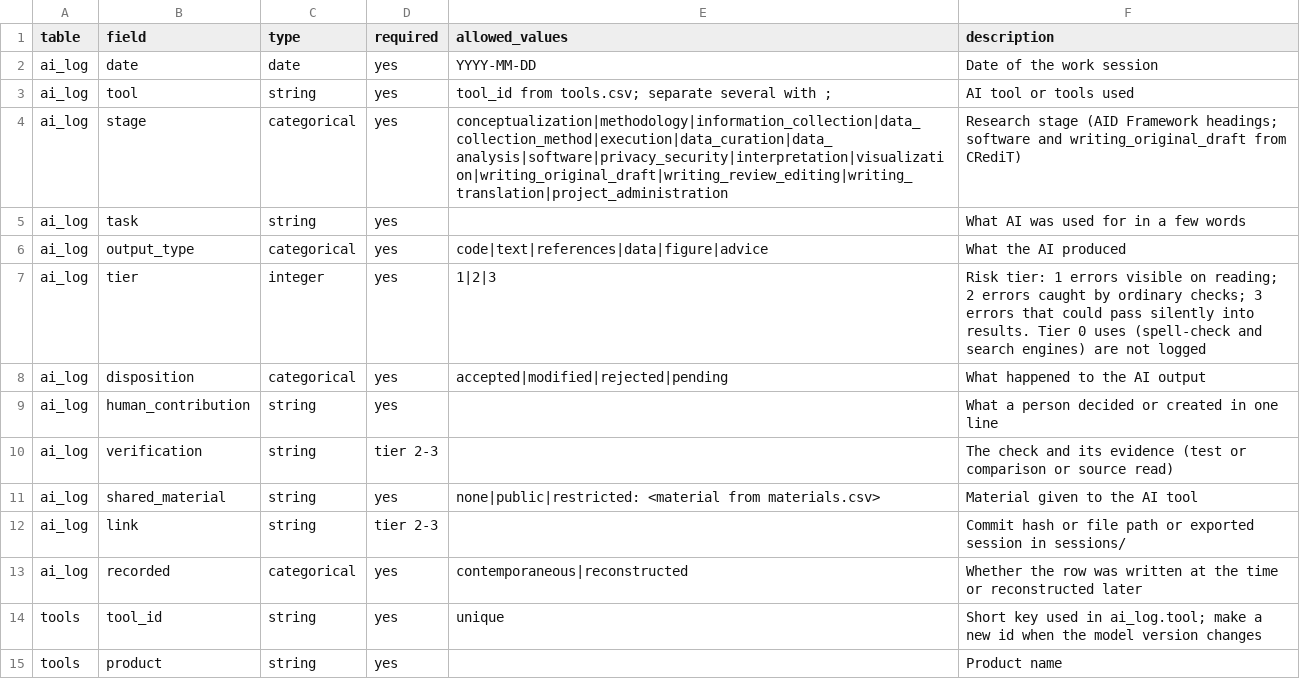
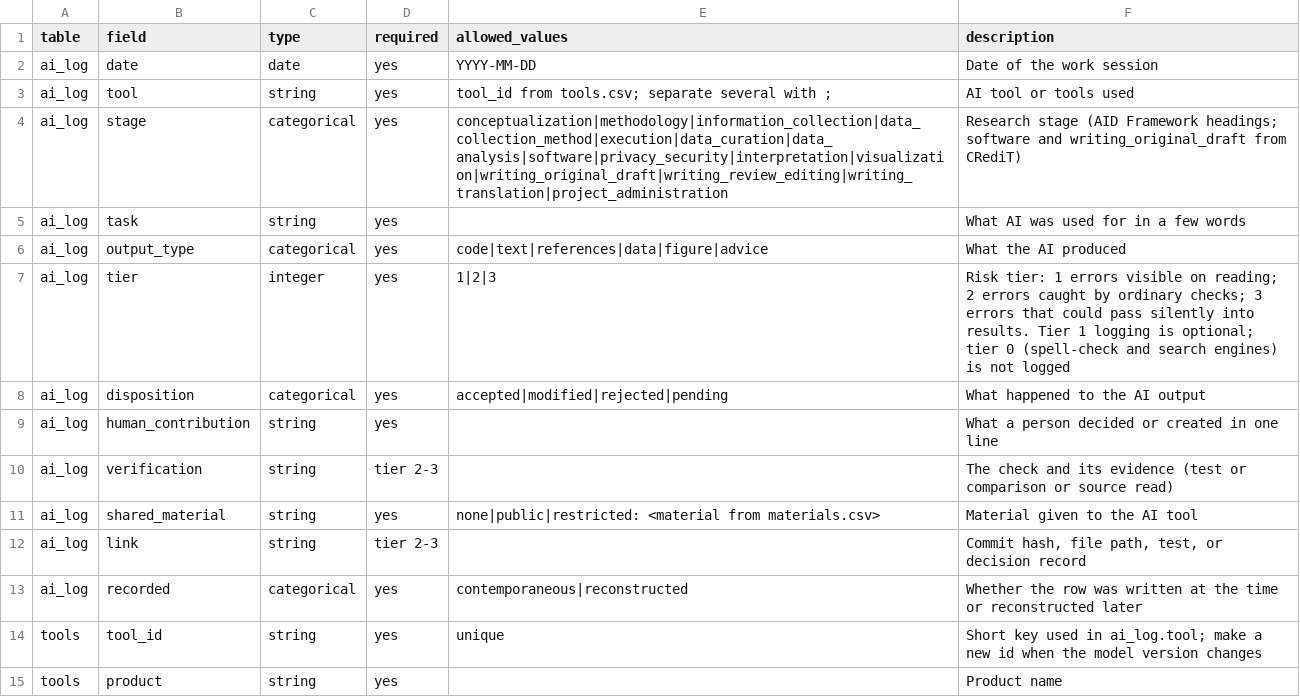
Before and after one commit to CRASR/ai-use, a CSV file: template/ai-use/data_dictionary.csv, drawn as a sheet; only a part is shown.

```diff
--- a/template/ai-use/data_dictionary.csv
+++ b/template/ai-use/data_dictionary.csv
@@ -6,3 +6,3 @@ ai_log,task,string,yes,,What AI was used for in a few words
 ai_log,output_type,categorical,yes,code|text|references|data|figure|advice,What the AI produced
-ai_log,tier,integer,yes,1|2|3,Risk tier: 1 errors visible on reading; 2 errors caught by ordinary checks; 3 errors that could pass silently into results. Tier 0 uses (spell-check and search engines) are not logged
+ai_log,tier,integer,yes,1|2|3,Risk tier: 1 errors visible on reading; 2 errors caught by ordinary checks; 3 errors that could pass silently into results. Tier 1 logging is optional; tier 0 (spell-check and search engines) is not logged
 ai_log,disposition,categorical,yes,accepted|modified|rejected|pending,What happened to the AI output
@@ -11,3 +11,3 @@ ai_log,verification,string,tier 2-3,,The check and its evidence (test or compari
 ai_log,shared_material,string,yes,none|public|restricted: <material from materials.csv>,Material given to the AI tool
-ai_log,link,string,tier 2-3,,Commit hash or file path or exported session in sessions/
+ai_log,link,string,tier 2-3,,"Commit hash, file path, test, or decision record"
 ai_log,recorded,categorical,yes,contemporaneous|reconstructed,Whether the row was written at the time or reconstructed later
```
Also changed, not shown: ai-use/ai_log.csv, 10 other files.
